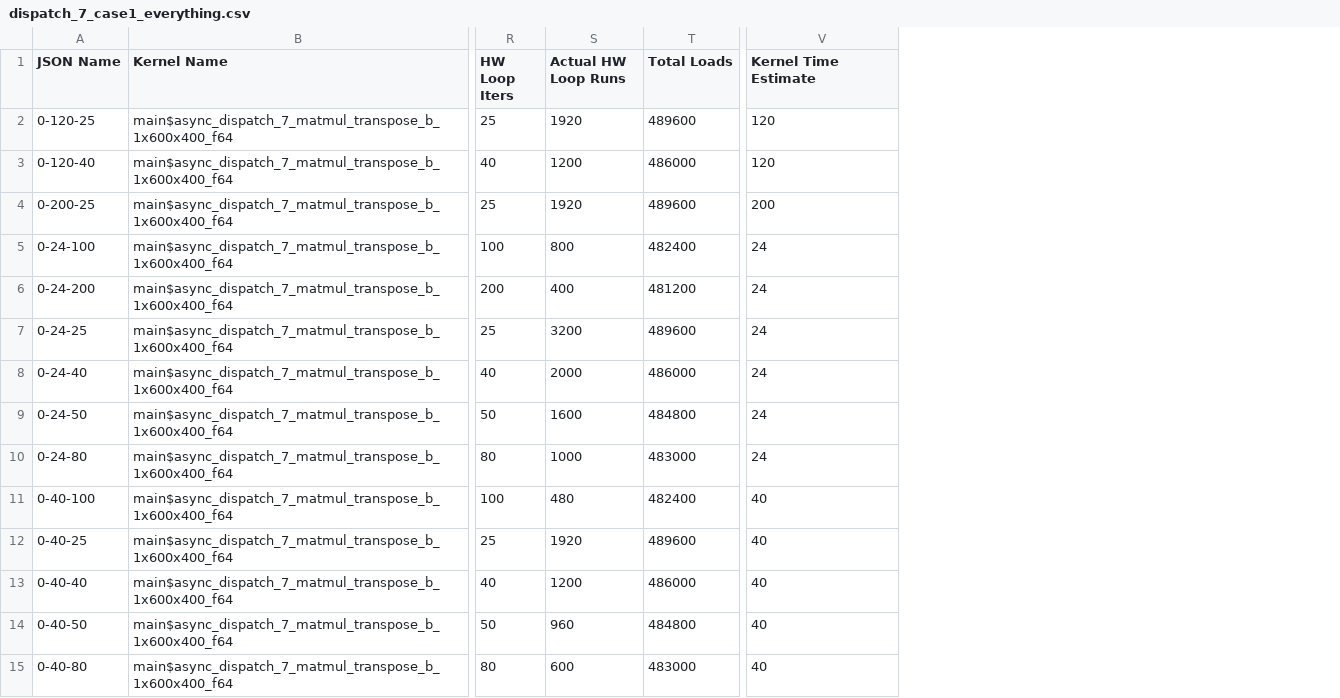
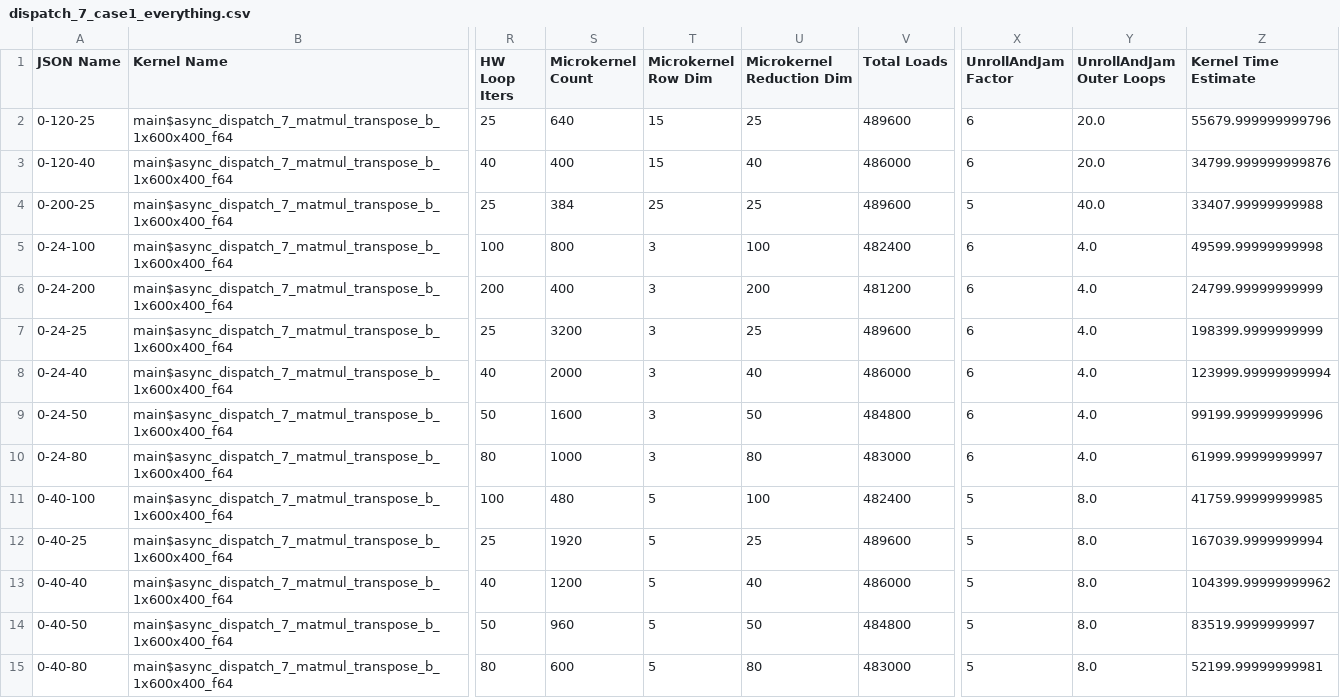
Before and after one commit to CAPS-UMU/myrtle, a CSV file: estimated_cycles_out/dispatch_7_case1_everything.csv, drawn as a sheet; only a part is shown, gaps mark what is left out; addresses are those after the commit; the diff names each change by its address in the sheet, - before the commit and + after, or states it on an @@ line.

```diff
--- a/estimated_cycles_out/dispatch_7_case1_everything.csv
+++ b/estimated_cycles_out/dispatch_7_case1_everything.csv
+column T (Microkernel Row Dim), rows 2-15: 15 | 15 | 25 | 3 | 3 | 3 | 3 | 3 | 3 | 5 | 5 | 5 | 5 | 5
+column U (Microkernel Reduction Dim), rows 2-15: 25 | 40 | 25 | 100 | 200 | 25 | 40 | 50 | 80 | 100 | 25 | 40 | 50 | 80
+column X (UnrollAndJam Factor), rows 2-15: 6 | 6 | 5 | 6 | 6 | 6 | 6 | 6 | 6 | 5 | 5 | 5 | 5 | 5
+column Y (UnrollAndJam Outer Loops), rows 2-15: 20.0 | 20.0 | 40.0 | 4.0 | 4.0 | 4.0 | 4.0 | 4.0 | 4.0 | 8.0 | 8.0 | 8.0 | 8.0 | 8.0
-S1: Actual HW Loop Runs
+S1: Microkernel Count
-S2 (Microkernel Count): 1920
+S2 (Microkernel Count): 640
-Z2 (Kernel Time Estimate): 120
+Z2 (Kernel Time Estimate): 55679.999999999796
-S3 (Microkernel Count): 1200
+S3 (Microkernel Count): 400
-Z3 (Kernel Time Estimate): 120
+Z3 (Kernel Time Estimate): 34799.999999999876
-S4 (Microkernel Count): 1920
+S4 (Microkernel Count): 384
-Z4 (Kernel Time Estimate): 200
+Z4 (Kernel Time Estimate): 33407.99999999988
-Z5 (Kernel Time Estimate): 24
+Z5 (Kernel Time Estimate): 49599.99999999998
-Z6 (Kernel Time Estimate): 24
+Z6 (Kernel Time Estimate): 24799.99999999999
-Z7 (Kernel Time Estimate): 24
+Z7 (Kernel Time Estimate): 198399.9999999999
-Z8 (Kernel Time Estimate): 24
+Z8 (Kernel Time Estimate): 123999.99999999994
-Z9 (Kernel Time Estimate): 24
+Z9 (Kernel Time Estimate): 99199.99999999996
-Z10 (Kernel Time Estimate): 24
+Z10 (Kernel Time Estimate): 61999.99999999997
-Z11 (Kernel Time Estimate): 40
+Z11 (Kernel Time Estimate): 41759.99999999985
-Z12 (Kernel Time Estimate): 40
+Z12 (Kernel Time Estimate): 167039.9999999994
-Z13 (Kernel Time Estimate): 40
+Z13 (Kernel Time Estimate): 104399.99999999962
-Z14 (Kernel Time Estimate): 40
+Z14 (Kernel Time Estimate): 83519.9999999997
-Z15 (Kernel Time Estimate): 40
+Z15 (Kernel Time Estimate): 52199.99999999981
```
Also changed, not shown: estimated_cycles_out/dispatch_1_case1_everything.csv, estimated_cycles_out/dispatch_1_case2_everything.csv, 15 other files.
